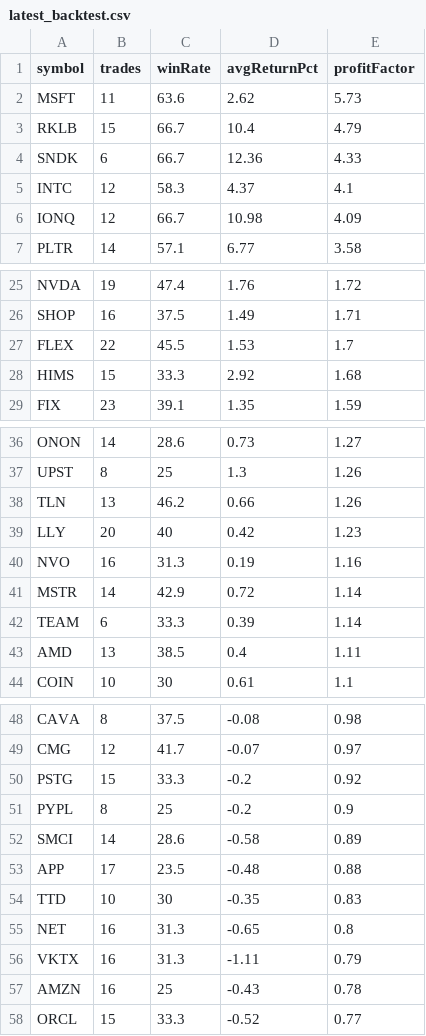
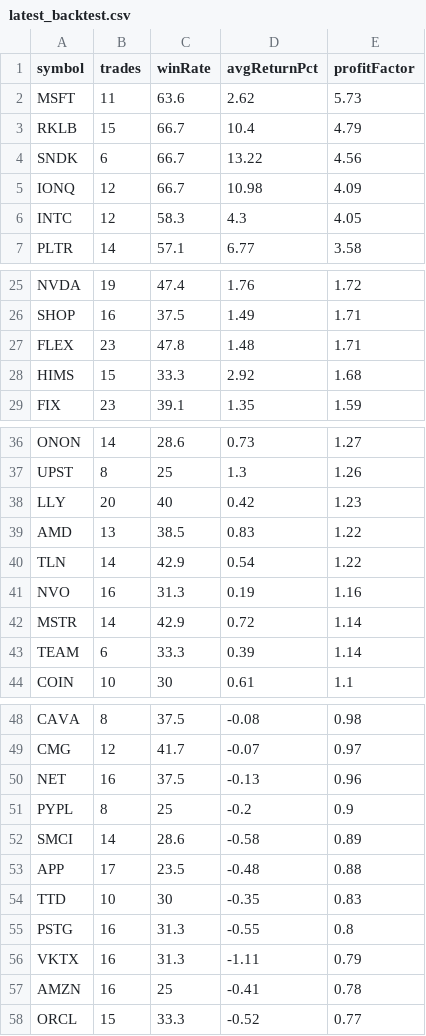
Before and after one commit to narendra0467/Trading-System, a CSV file: reports/latest_backtest.csv, drawn as a sheet; only a part is shown, gaps mark what is left out; the diff covers the shown part only.

```diff
--- a/reports/latest_backtest.csv
+++ b/reports/latest_backtest.csv
@@ -3,5 +3,5 @@ MSFT,11,63.6,2.62,5.73
 RKLB,15,66.7,10.4,4.79
-SNDK,6,66.7,12.36,4.33
-INTC,12,58.3,4.37,4.1
+SNDK,6,66.7,13.22,4.56
 IONQ,12,66.7,10.98,4.09
+INTC,12,58.3,4.3,4.05
 PLTR,14,57.1,6.77,3.58
@@ -26,3 +26,3 @@ NVDA,19,47.4,1.76,1.72
 SHOP,16,37.5,1.49,1.71
-FLEX,22,45.5,1.53,1.7
+FLEX,23,47.8,1.48,1.71
 HIMS,15,33.3,2.92,1.68
@@ -37,4 +37,5 @@ ONON,14,28.6,0.73,1.27
 UPST,8,25,1.3,1.26
-TLN,13,46.2,0.66,1.26
 LLY,20,40,0.42,1.23
+AMD,13,38.5,0.83,1.22
+TLN,14,42.9,0.54,1.22
 NVO,16,31.3,0.19,1.16
@@ -42,3 +43,2 @@ MSTR,14,42.9,0.72,1.14
 TEAM,6,33.3,0.39,1.14
-AMD,13,38.5,0.4,1.11
 COIN,10,30,0.61,1.1
@@ -49,3 +49,3 @@ CAVA,8,37.5,-0.08,0.98
 CMG,12,41.7,-0.07,0.97
-PSTG,15,33.3,-0.2,0.92
+NET,16,37.5,-0.13,0.96
 PYPL,8,25,-0.2,0.9
@@ -54,5 +54,5 @@ APP,17,23.5,-0.48,0.88
 TTD,10,30,-0.35,0.83
-NET,16,31.3,-0.65,0.8
+PSTG,16,31.3,-0.55,0.8
 VKTX,16,31.3,-1.11,0.79
-AMZN,16,25,-0.43,0.78
+AMZN,16,25,-0.41,0.78
 ORCL,15,33.3,-0.52,0.77
```
Also changed, not shown: 2 edited cells elsewhere in this file, reports/latest_high_risk_scan.csv, reports/latest_leaps_scan.csv, 19 other files.
